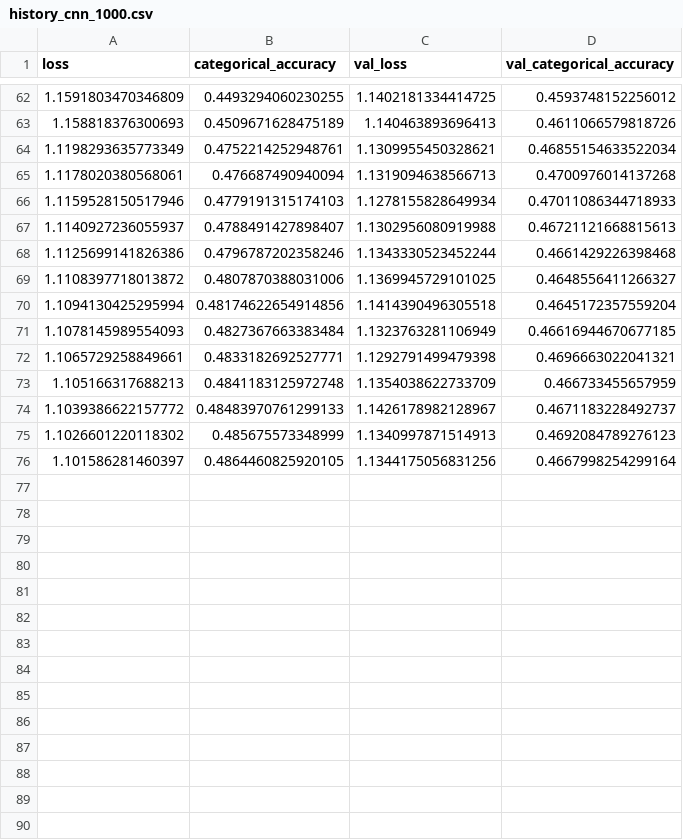
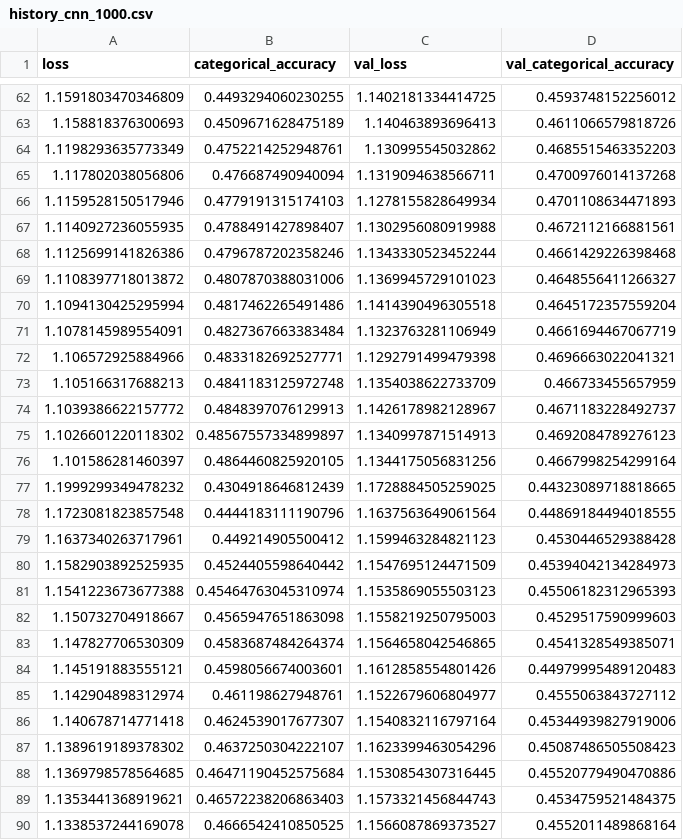
Before and after one commit to LucaCappelletti94/repairing_genomic_gaps, a CSV file: multivariate_gaps/cnn_1000/history_cnn_1000.csv, drawn as a sheet; only a part is shown, gaps mark what is left out; the diff covers the shown part only.

```diff
--- a/multivariate_gaps/cnn_1000/history_cnn_1000.csv
+++ b/multivariate_gaps/cnn_1000/history_cnn_1000.csv
@@ -63,14 +63,28 @@ loss,categorical_accuracy,val_loss,val_categorical_accuracy
 1.158818376300693,0.4509671628475189,1.140463893696413,0.4611066579818726
-1.1198293635773349,0.4752214252948761,1.1309955450328621,0.46855154633522034
-1.1178020380568061,0.476687490940094,1.1319094638566713,0.4700976014137268
-1.1159528150517946,0.4779191315174103,1.1278155828649934,0.47011086344718933
-1.1140927236055937,0.4788491427898407,1.1302956080919988,0.46721121668815613
+1.1198293635773349,0.4752214252948761,1.130995545032862,0.4685515463352203
+1.117802038056806,0.476687490940094,1.1319094638566711,0.4700976014137268
+1.1159528150517946,0.4779191315174103,1.1278155828649934,0.4701108634471893
+1.1140927236055935,0.4788491427898407,1.1302956080919988,0.4672112166881561
 1.1125699141826386,0.4796787202358246,1.1343330523452244,0.4661429226398468
-1.1108397718013872,0.4807870388031006,1.1369945729101025,0.4648556411266327
-1.1094130425295994,0.48174622654914856,1.1414390496305518,0.4645172357559204
-1.1078145989554093,0.4827367663383484,1.1323763281106949,0.46616944670677185
-1.1065729258849661,0.4833182692527771,1.1292791499479398,0.4696663022041321
+1.1108397718013872,0.4807870388031006,1.1369945729101023,0.4648556411266327
+1.1094130425295994,0.4817462265491486,1.1414390496305518,0.4645172357559204
+1.1078145989554091,0.4827367663383484,1.1323763281106949,0.4661694467067719
+1.106572925884966,0.4833182692527771,1.1292791499479398,0.4696663022041321
 1.105166317688213,0.4841183125972748,1.1354038622733709,0.466733455657959
-1.1039386622157772,0.48483970761299133,1.1426178982128967,0.4671183228492737
-1.1026601220118302,0.485675573348999,1.1340997871514913,0.4692084789276123
+1.1039386622157772,0.4848397076129913,1.1426178982128967,0.4671183228492737
+1.1026601220118302,0.48567557334899897,1.1340997871514913,0.4692084789276123
 1.101586281460397,0.4864460825920105,1.1344175056831256,0.4667998254299164
+1.1999299349478232,0.4304918646812439,1.1728884505259025,0.44323089718818665
+1.1723081823857548,0.4444183111190796,1.1637563649061564,0.44869184494018555
+1.1637340263717961,0.449214905500412,1.1599463284821123,0.4530446529388428
+1.1582903892525935,0.4524405598640442,1.1547695124471509,0.45394042134284973
+1.1541223673677388,0.45464763045310974,1.1535869055503123,0.45506182312965393
+1.150732704918667,0.4565947651863098,1.1558219250795003,0.4529517590999603
+1.147827706530309,0.4583687484264374,1.1564658042546865,0.4541328549385071
+1.145191883555121,0.4598056674003601,1.1612858554801426,0.44979995489120483
+1.142904898312974,0.461198627948761,1.1522679606804977,0.4555063843727112
+1.140678714771418,0.4624539017677307,1.1540832116797164,0.45344939827919006
+1.1389619189378302,0.4637250304222107,1.1623399463054296,0.45087486505508423
+1.1369798578564685,0.46471190452575684,1.1530854307316445,0.45520779490470886
+1.1353441368919621,0.46572238206863403,1.1573321456844743,0.4534759521484375
+1.1338537244169078,0.4666542410850525,1.1566087869373527,0.4552011489868164
```
Also changed, not shown: 5 added rows and 6 edited cells elsewhere in this file, 21 other files.
